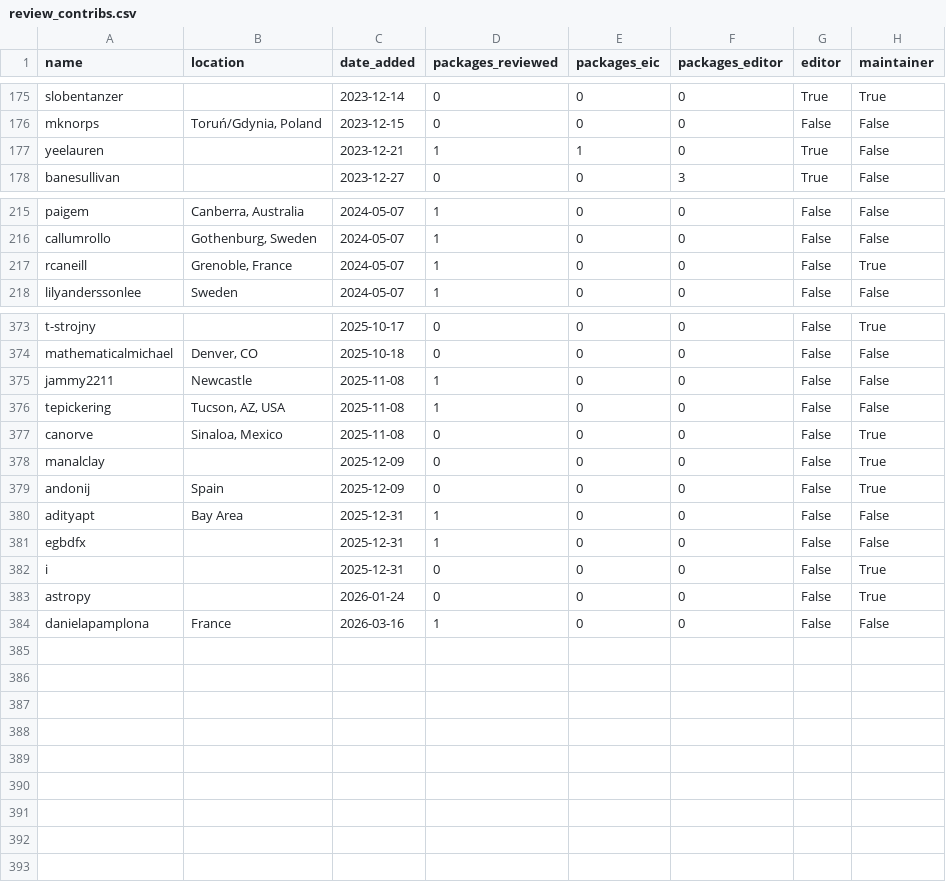
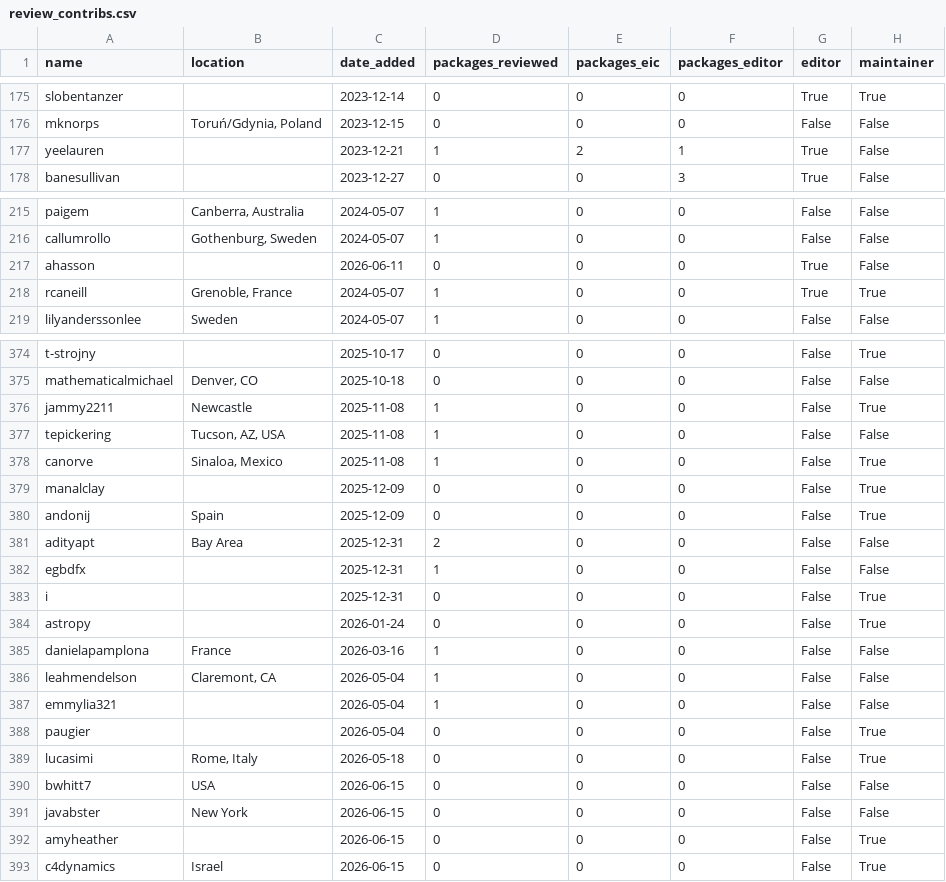
Before and after one commit to pyOpenSci/metrics, a CSV file: _data/review_contribs.csv, drawn as a sheet; only a part is shown, gaps mark what is left out; the diff covers the shown part only.

```diff
--- a/_data/review_contribs.csv
+++ b/_data/review_contribs.csv
@@ -176,3 +176,3 @@ slobentanzer,,2023-12-14,0,0,0,True,True
 mknorps,"Toruń/Gdynia, Poland",2023-12-15,0,0,0,False,False
-yeelauren,,2023-12-21,1,1,0,True,False
+yeelauren,,2023-12-21,1,2,1,True,False
 banesullivan,,2023-12-27,0,0,3,True,False
@@ -216,3 +216,4 @@ paigem,"Canberra, Australia",2024-05-07,1,0,0,False,False
 callumrollo,"Gothenburg, Sweden",2024-05-07,1,0,0,False,False
-rcaneill,"Grenoble, France",2024-05-07,1,0,0,False,True
+ahasson,,2026-06-11,0,0,0,True,False
+rcaneill,"Grenoble, France",2024-05-07,1,0,0,True,True
 lilyanderssonlee,Sweden,2024-05-07,1,0,0,False,False
@@ -374,8 +375,8 @@ t-strojny,,2025-10-17,0,0,0,False,True
 mathematicalmichael,"Denver, CO",2025-10-18,0,0,0,False,False
-jammy2211,Newcastle,2025-11-08,1,0,0,False,False
+jammy2211,Newcastle,2025-11-08,1,0,0,False,True
 tepickering,"Tucson, AZ, USA",2025-11-08,1,0,0,False,False
-canorve,"Sinaloa, Mexico",2025-11-08,0,0,0,False,True
+canorve,"Sinaloa, Mexico",2025-11-08,1,0,0,False,True
 manalclay,,2025-12-09,0,0,0,False,True
 andonij,Spain,2025-12-09,0,0,0,False,True
-adityapt,Bay Area,2025-12-31,1,0,0,False,False
+adityapt,Bay Area,2025-12-31,2,0,0,False,False
 egbdfx,,2025-12-31,1,0,0,False,False
@@ -384 +385,9 @@ astropy,,2026-01-24,0,0,0,False,True
 danielapamplona,France,2026-03-16,1,0,0,False,False
+leahmendelson,"Claremont, CA",2026-05-04,1,0,0,False,False
+emmylia321,,2026-05-04,1,0,0,False,False
+paugier,,2026-05-04,0,0,0,False,True
+lucasimi,"Rome, Italy",2026-05-18,0,0,0,False,True
+bwhitt7,USA,2026-06-15,0,0,0,False,False
+javabster,New York,2026-06-15,0,0,0,False,False
+amyheather,,2026-06-15,0,0,0,False,True
+c4dynamics,Israel,2026-06-15,0,0,0,False,True
```
Also changed, not shown: 17 edited cells elsewhere in this file, 7 other files.
